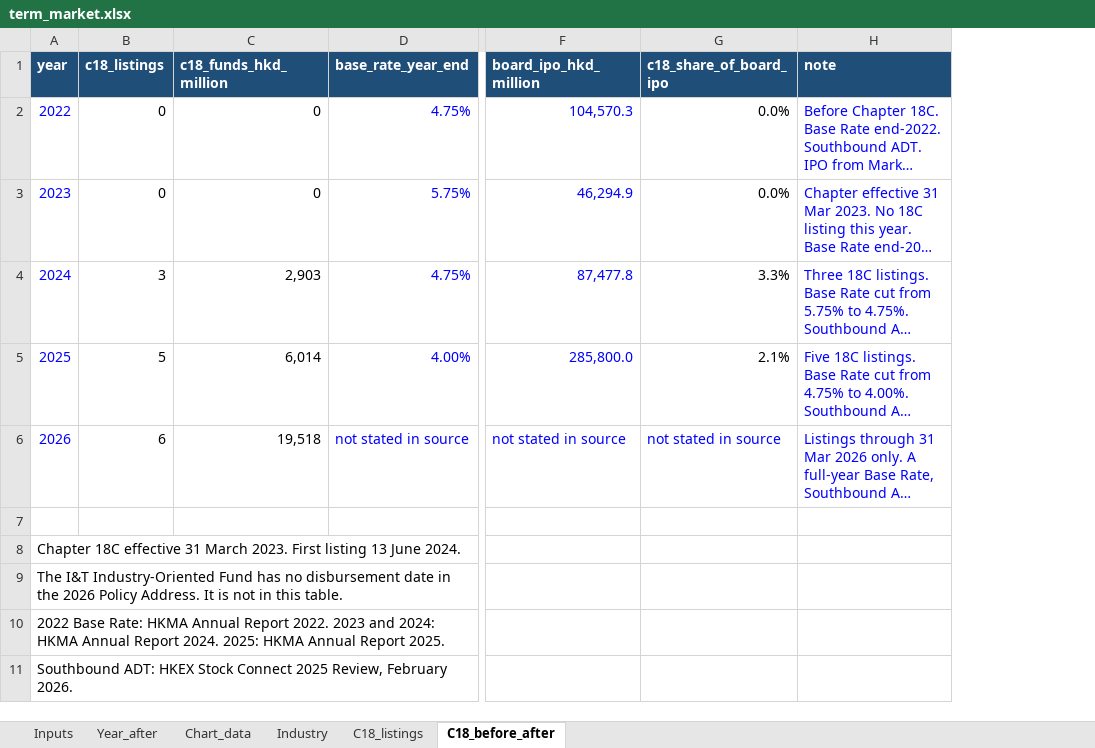
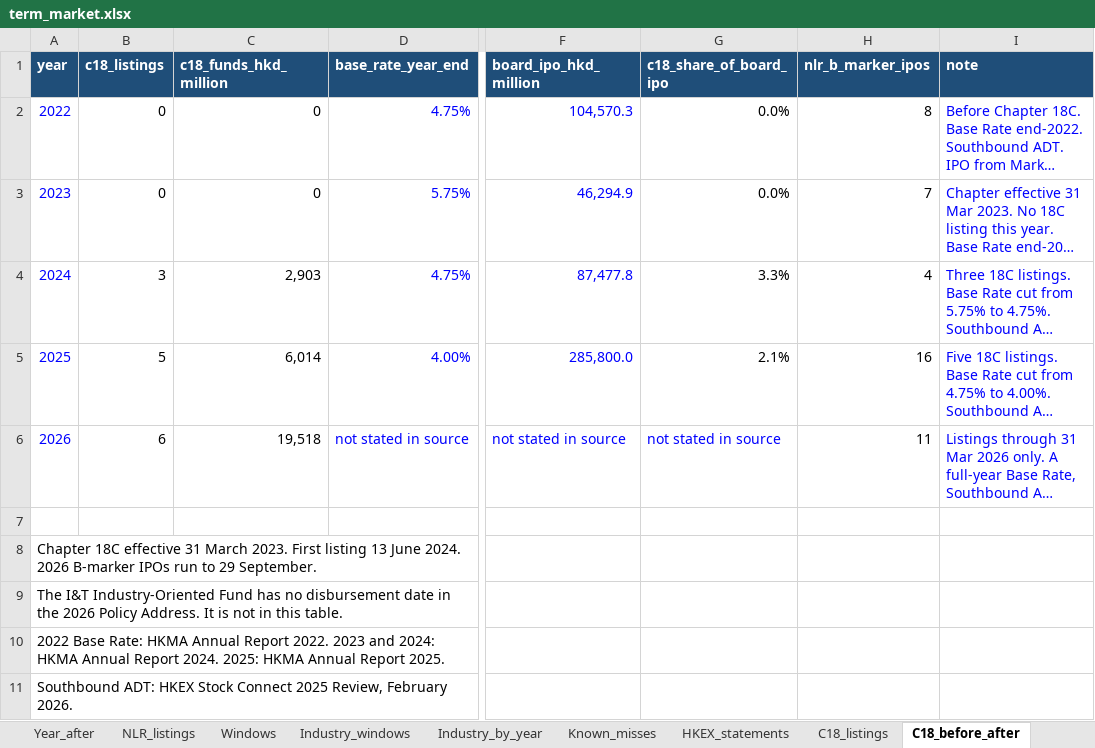
Before and after one commit to CHEUNG1206/assignment3, an Excel workbook: A1_CHEUNG_Yuk_Yuen/outputs/term_market.xlsx, sheet C18_before_after, drawn as a sheet; only a part is shown, gaps mark what is left out; long unchanged cells end in …; values as stored, in another font and other column widths than the file's, no borders; the diff names each change by its address in the sheet, - before the commit and + after, or states it on an @@ line.

```diff
--- a/A1_CHEUNG_Yuk_Yuen/outputs/term_market.xlsx (sheet C18_before_after)
+++ b/A1_CHEUNG_Yuk_Yuen/outputs/term_market.xlsx (sheet C18_before_after)
-sheet tab: Chart_data
+sheet tab: NLR_listings
-sheet tab: Industry
+sheet tab: Windows
+sheet tab: Industry_windows
+sheet tab: Industry_by_year
+sheet tab: Known_misses
+sheet tab: HKEX_statements
+column H (nlr_b_marker_ipos), rows 2-6: 8 | 7 | 4 | 16 | 11
-A8 (year): …June 2024.
+A8 (year): …June 2024. 2026 B-marker IPOs run to 29 September.
```
Also changed, not shown: sheet NLR_listings, sheet Windows, sheet Year_after, sheet Inputs, formulas that keep their value, charts or pictures, 35 other files.
